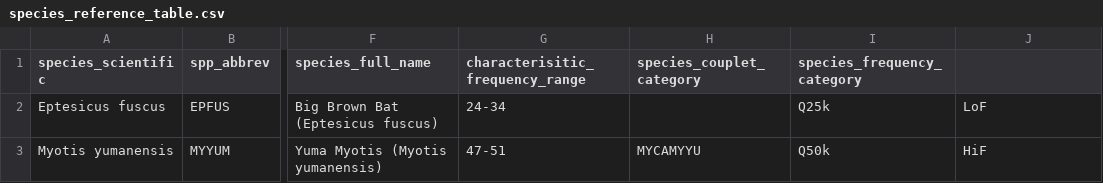
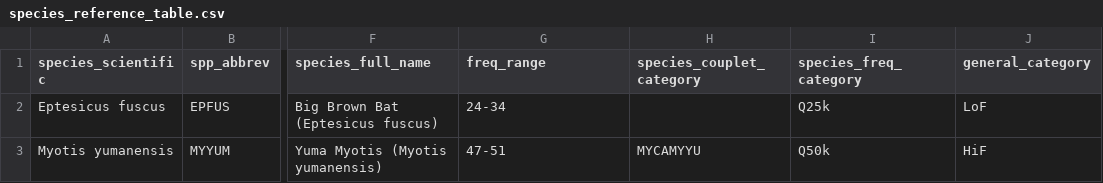
Before and after one commit to ngoodby/ndpl_reporting, a CSV file: data/species_reference_table.csv, drawn as a sheet; only a part is shown, gaps mark what is left out; the diff names each change by its address in the sheet, - before the commit and + after, or states it on an @@ line.

Commit message:
table updates and display frequency table

```diff
--- a/data/species_reference_table.csv
+++ b/data/species_reference_table.csv
-G1: characterisitic_frequency_range
+G1: freq_range
-I1: species_frequency_category
+I1: species_freq_category
-J1: (empty)
+J1: general_category
```
Also changed, not shown: 6 other files.
